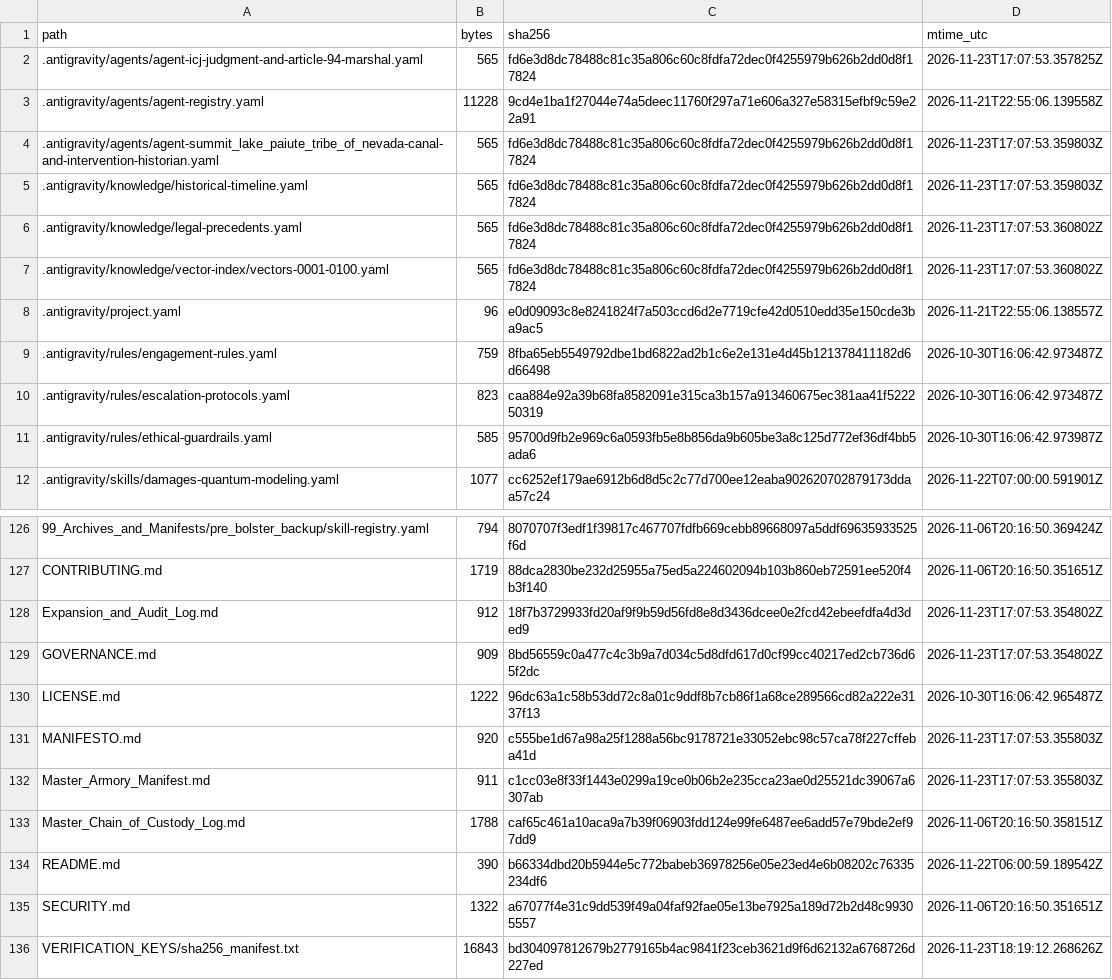
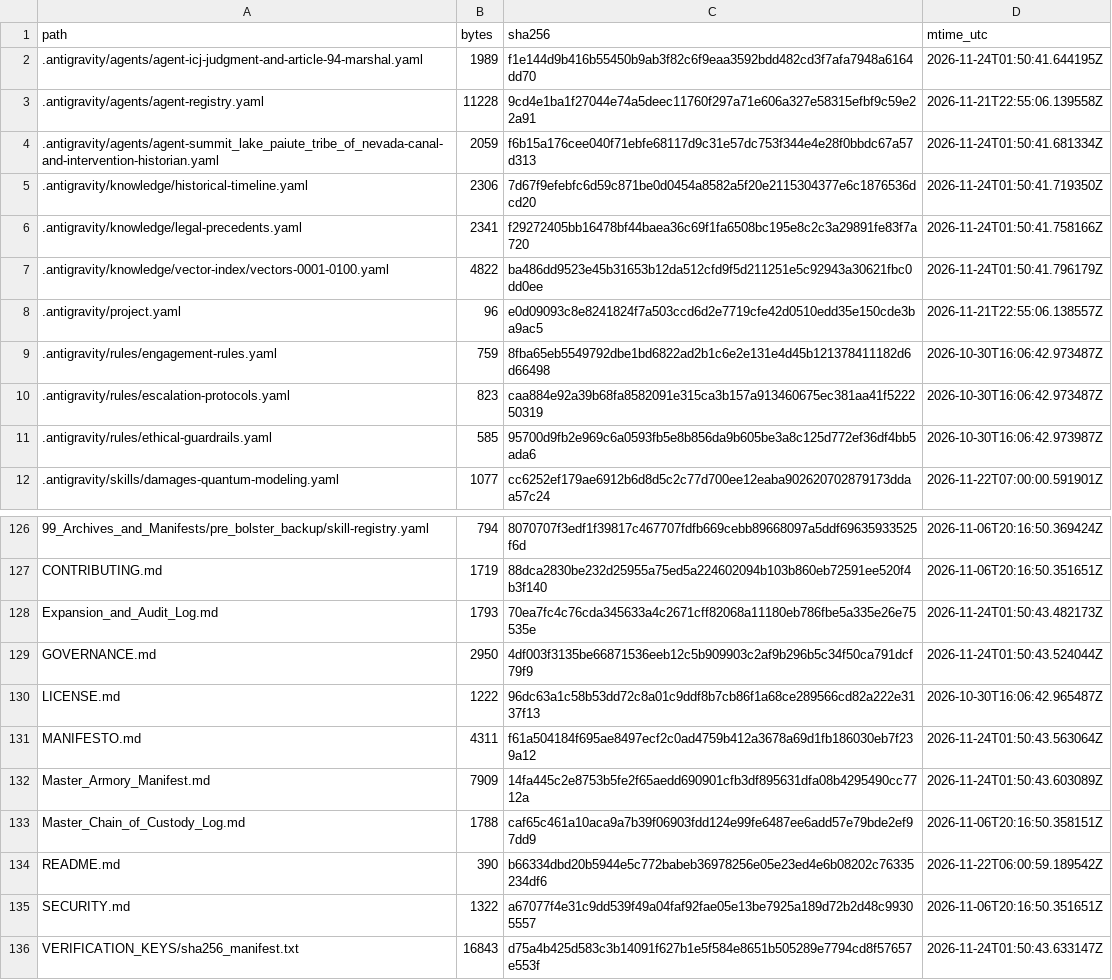
Before and after one commit to GlobalRestitutionAlliance/turtle-island-us-nv-summit-lake-paiute-tribe-of-nevada-master-litigation, a CSV file: 99_Archives_and_Manifests/MANIFEST_SHA256.csv, drawn as a sheet; only a part is shown, gaps mark what is left out; the diff covers the shown part only.

```diff
--- a/99_Archives_and_Manifests/MANIFEST_SHA256.csv
+++ b/99_Archives_and_Manifests/MANIFEST_SHA256.csv
@@ -1,8 +1,8 @@
 path,bytes,sha256,mtime_utc
-.antigravity/agents/agent-icj-judgment-and-article-94-marshal.yaml,565,fd6e3d8dc78488c81c35a806c60c8fdfa72dec0f4255979b626b2dd0d8f17824,2026-11-23T17:07:53.357825Z
+.antigravity/agents/agent-icj-judgment-and-article-94-marshal.yaml,1989,f1e144d9b416b55450b9ab3f82c6f9eaa3592bdd482cd3f7afa7948a6164dd70,2026-11-24T01:50:41.644195Z
 .antigravity/agents/agent-registry.yaml,11228,9cd4e1ba1f27044e74a5deec11760f297a71e606a327e58315efbf9c59e22a91,2026-11-21T22:55:06.139558Z
-.antigravity/agents/agent-summit_lake_paiute_tribe_of_nevada-canal-and-intervention-historian.yaml,565,fd6e3d8dc78488c81c35a806c60c8fdfa72dec0f4255979b626b2dd0d8f17824,2026-11-23T17:07:53.359803Z
-.antigravity/knowledge/historical-timeline.yaml,565,fd6e3d8dc78488c81c35a806c60c8fdfa72dec0f4255979b626b2dd0d8f17824,2026-11-23T17:07:53.359803Z
-.antigravity/knowledge/legal-precedents.yaml,565,fd6e3d8dc78488c81c35a806c60c8fdfa72dec0f4255979b626b2dd0d8f17824,2026-11-23T17:07:53.360802Z
-.antigravity/knowledge/vector-index/vectors-0001-0100.yaml,565,fd6e3d8dc78488c81c35a806c60c8fdfa72dec0f4255979b626b2dd0d8f17824,2026-11-23T17:07:53.360802Z
+.antigravity/agents/agent-summit_lake_paiute_tribe_of_nevada-canal-and-intervention-historian.yaml,2059,f6b15a176cee040f71ebfe68117d9c31e57dc753f344e4e28f0bbdc67a57d313,2026-11-24T01:50:41.681334Z
+.antigravity/knowledge/historical-timeline.yaml,2306,7d67f9efebfc6d59c871be0d0454a8582a5f20e2115304377e6c1876536dcd20,2026-11-24T01:50:41.719350Z
+.antigravity/knowledge/legal-precedents.yaml,2341,f29272405bb16478bf44baea36c69f1fa6508bc195e8c2c3a29891fe83f7a720,2026-11-24T01:50:41.758166Z
+.antigravity/knowledge/vector-index/vectors-0001-0100.yaml,4822,ba486dd9523e45b31653b12da512cfd9f5d211251e5c92943a30621fbc0dd0ee,2026-11-24T01:50:41.796179Z
 .antigravity/project.yaml,96,e0d09093c8e8241824f7a503ccd6d2e7719cfe42d0510edd35e150cde3ba9ac5,2026-11-21T22:55:06.138557Z
@@ -127,7 +127,7 @@ path,bytes,sha256,mtime_utc
 CONTRIBUTING.md,1719,88dca2830be232d25955a75ed5a224602094b103b860eb72591ee520f4b3f140,2026-11-06T20:16:50.351651Z
-Expansion_and_Audit_Log.md,912,18f7b3729933fd20af9f9b59d56fd8e8d3436dcee0e2fcd42ebeefdfa4d3ded9,2026-11-23T17:07:53.354802Z
-GOVERNANCE.md,909,8bd56559c0a477c4c3b9a7d034c5d8dfd617d0cf99cc40217ed2cb736d65f2dc,2026-11-23T17:07:53.354802Z
+Expansion_and_Audit_Log.md,1793,70ea7fc4c76cda345633a4c2671cff82068a11180eb786fbe5a335e26e75535e,2026-11-24T01:50:43.482173Z
+GOVERNANCE.md,2950,4df003f3135be66871536eeb12c5b909903c2af9b296b5c34f50ca791dcf79f9,2026-11-24T01:50:43.524044Z
 LICENSE.md,1222,96dc63a1c58b53dd72c8a01c9ddf8b7cb86f1a68ce289566cd82a222e3137f13,2026-10-30T16:06:42.965487Z
-MANIFESTO.md,920,c555be1d67a98a25f1288a56bc9178721e33052ebc98c57ca78f227cffeba41d,2026-11-23T17:07:53.355803Z
-Master_Armory_Manifest.md,911,c1cc03e8f33f1443e0299a19ce0b06b2e235cca23ae0d25521dc39067a6307ab,2026-11-23T17:07:53.355803Z
+MANIFESTO.md,4311,f61a504184f695ae8497ecf2c0ad4759b412a3678a69d1fb186030eb7f239a12,2026-11-24T01:50:43.563064Z
+Master_Armory_Manifest.md,7909,14fa445c2e8753b5fe2f65aedd690901cfb3df895631dfa08b4295490cc7712a,2026-11-24T01:50:43.603089Z
 Master_Chain_of_Custody_Log.md,1788,caf65c461a10aca9a7b39f06903fdd124e99fe6487ee6add57e79bde2ef97dd9,2026-11-06T20:16:50.358151Z
@@ -135,2 +135,2 @@ README.md,390,b66334dbd20b5944e5c772babeb36978256e05e23ed4e6b08202c76335234df6,2
 SECURITY.md,1322,a67077f4e31c9dd539f49a04faf92fae05e13be7925a189d72b2d48c99305557,2026-11-06T20:16:50.351651Z
-VERIFICATION_KEYS/sha256_manifest.txt,16843,bd304097812679b2779165b4ac9841f23ceb3621d9f6d62132a6768726d227ed,2026-11-23T18:19:12.268626Z
+VERIFICATION_KEYS/sha256_manifest.txt,16843,d75a4b425d583c3b14091f627b1e5f584e8651b505289e7794cd8f57657e553f,2026-11-24T01:50:43.633147Z
```
Also changed, not shown: 81 edited cells elsewhere in this file, 37 other files.
